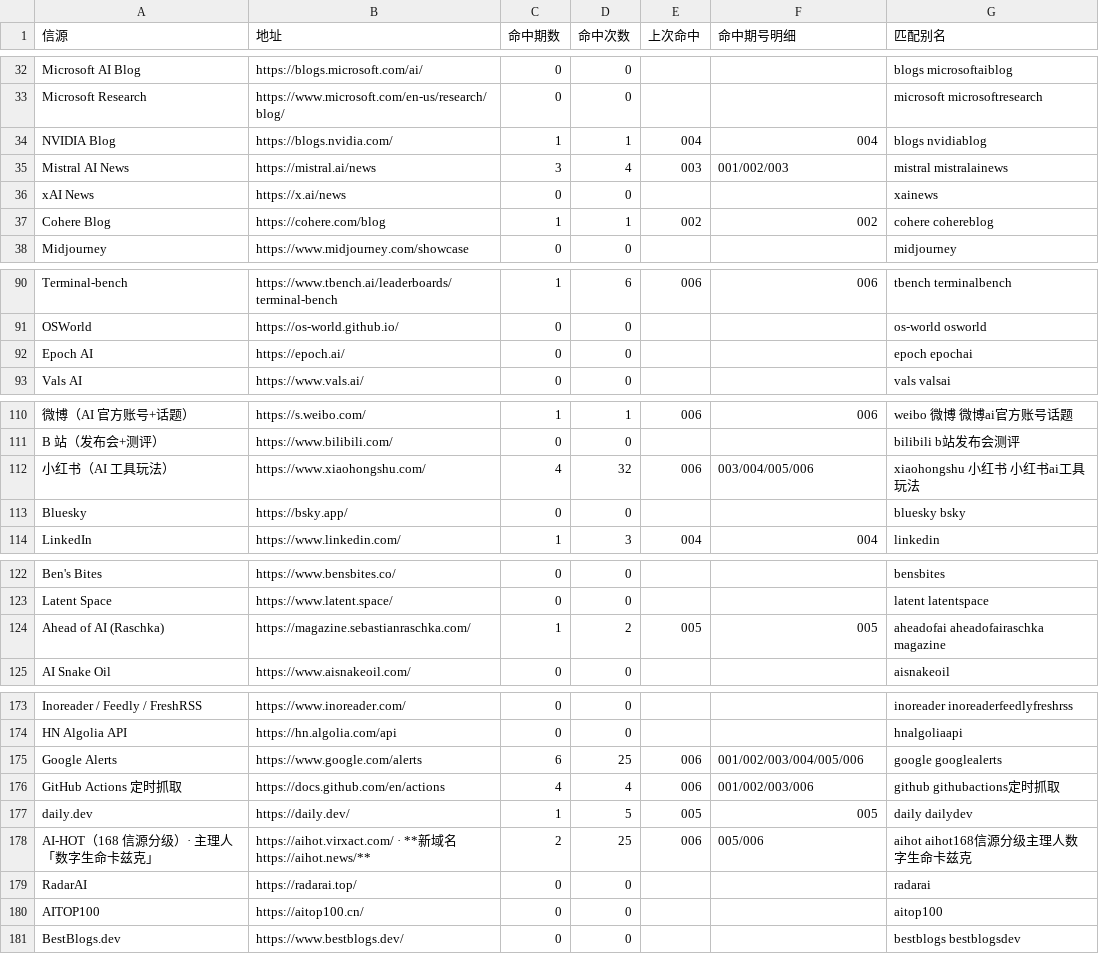
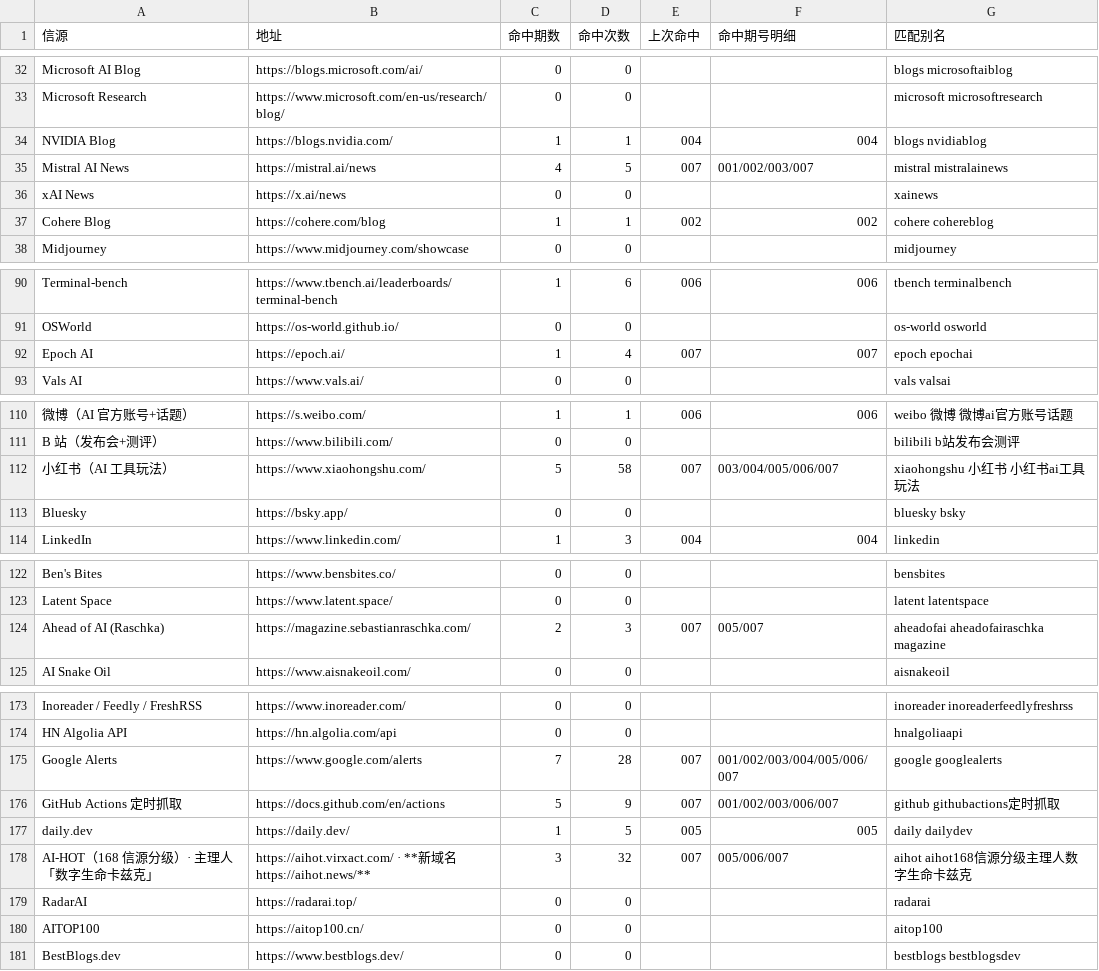
Before and after one commit to Lavie-purple/ai-free-content-digest, a CSV file: .workbuddy/data/source_hits.csv, drawn as a sheet; only a part is shown, gaps mark what is left out; the diff covers the shown part only; the diff names each change by its address in the sheet, - before the commit and + after, or states it on an @@ line.

```diff
--- a/.workbuddy/data/source_hits.csv
+++ b/.workbuddy/data/source_hits.csv
-C35 (命中期数): 3
+C35 (命中期数): 4
-D35 (命中次数): 4
+D35 (命中次数): 5
-E35 (上次命中): 003
+E35 (上次命中): 007
-F35 (命中期号明细): 001/002/003
+F35 (命中期号明细): 001/002/003/007
-C92 (命中期数): 0
+C92 (命中期数): 1
-D92 (命中次数): 0
+D92 (命中次数): 4
-E92 (上次命中): (empty)
+E92 (上次命中): 007
-F92 (命中期号明细): (empty)
+F92 (命中期号明细): 007
-C112 (命中期数): 4
+C112 (命中期数): 5
-D112 (命中次数): 32
+D112 (命中次数): 58
-E112 (上次命中): 006
+E112 (上次命中): 007
-F112 (命中期号明细): 003/004/005/006
+F112 (命中期号明细): 003/004/005/006/007
-C124 (命中期数): 1
+C124 (命中期数): 2
-D124 (命中次数): 2
+D124 (命中次数): 3
-E124 (上次命中): 005
+E124 (上次命中): 007
-F124 (命中期号明细): 005
+F124 (命中期号明细): 005/007
-C175 (命中期数): 6
+C175 (命中期数): 7
-D175 (命中次数): 25
+D175 (命中次数): 28
-E175:E176 (上次命中): 006
+E175:E176 (上次命中): 007
-F175 (命中期号明细): 001/002/003/004/005/006
+F175 (命中期号明细): 001/002/003/004/005/006/007
-C176 (命中期数): 4
+C176 (命中期数): 5
-D176 (命中次数): 4
+D176 (命中次数): 9
-F176 (命中期号明细): 001/002/003/006
+F176 (命中期号明细): 001/002/003/006/007
-C178 (命中期数): 2
+C178 (命中期数): 3
-D178 (命中次数): 25
+D178 (命中次数): 32
-E178 (上次命中): 006
+E178 (上次命中): 007
-F178 (命中期号明细): 005/006
+F178 (命中期号明细): 005/006/007
```
Also changed, not shown: 112 edited cells elsewhere in this file, .workbuddy/data/deadlines.csv, 14 other files.
